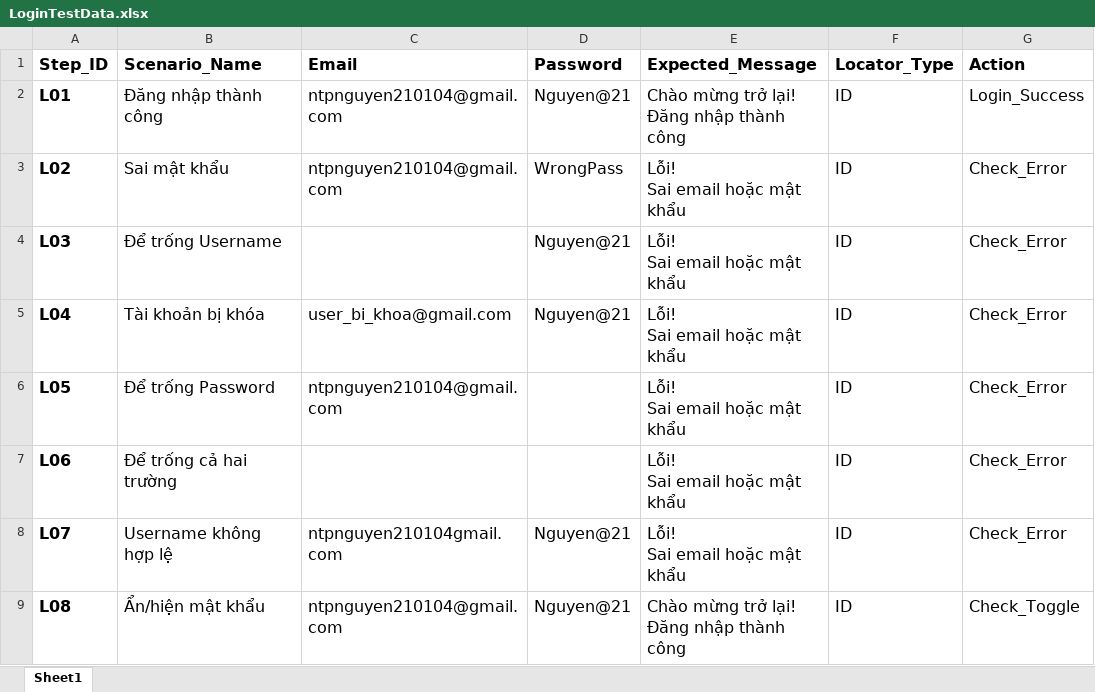
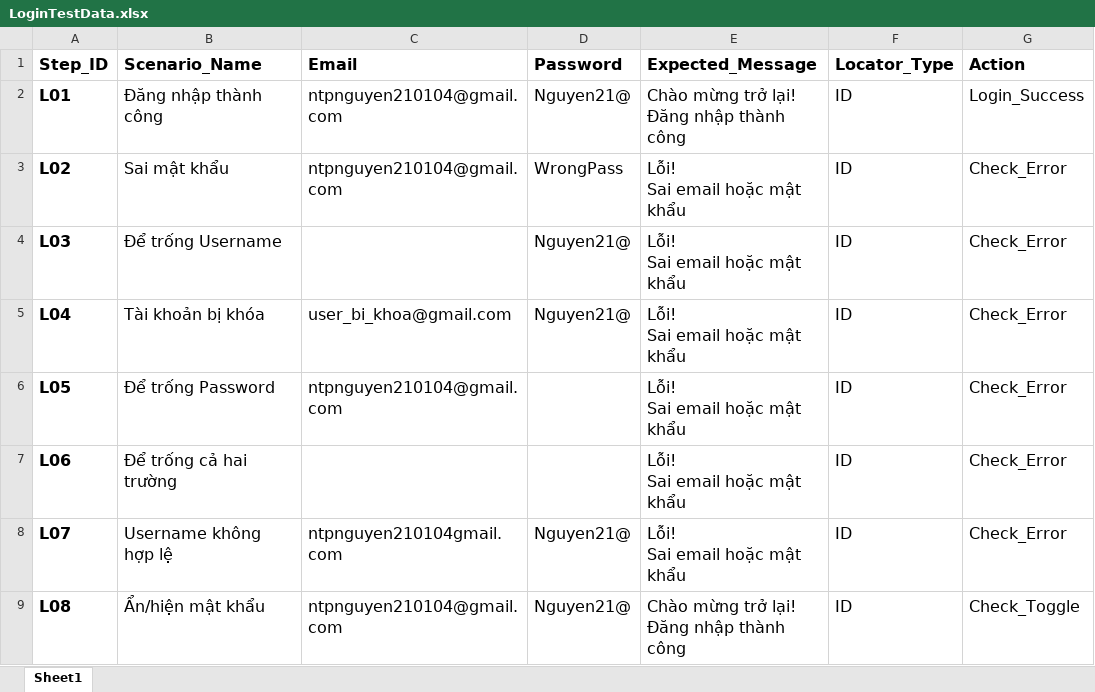
Before and after one commit to Beebeos268/Realtime-Auction-Test, an Excel workbook: Excel/LoginTestData.xlsx, sheet Sheet1, drawn as a sheet; values as stored, in another font and other column widths than the file's, no borders; the diff names each change by its address in the sheet, - before the commit and + after, or states it on an @@ line.

```diff
--- a/Excel/LoginTestData.xlsx (sheet Sheet1)
+++ b/Excel/LoginTestData.xlsx (sheet Sheet1)
-D2 (Password): Nguyen@21
+D2 (Password): Nguyen21@
-D4:D5 (Password): Nguyen@21
+D4:D5 (Password): Nguyen21@
-D8:D9 (Password): Nguyen@21
+D8:D9 (Password): Nguyen21@
```
Also changed, not shown: Excel/CreateAuctionTestData.xlsx, 10 other files.
